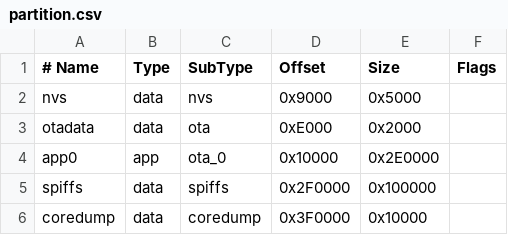
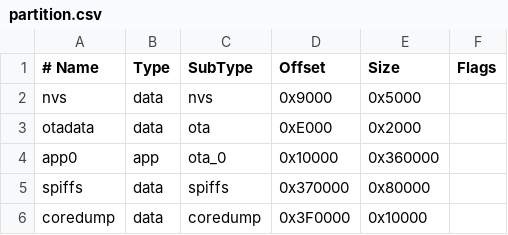
Before and after one commit to dvmizew/esp32-fm-radio, a CSV file: partition.csv, drawn as a sheet.

Commit message:
gave less memory to spiffs

```diff
--- a/partition.csv
+++ b/partition.csv
@@ -3,4 +3,4 @@ nvs      ,data ,nvs      ,0x9000   ,0x5000   ,
 otadata  ,data ,ota      ,0xE000   ,0x2000   ,
-app0     ,app  ,ota_0    ,0x10000  ,0x2E0000 ,
-spiffs   ,data ,spiffs   ,0x2F0000 ,0x100000 ,
+app0     ,app  ,ota_0    ,0x10000  ,0x360000 ,
+spiffs   ,data ,spiffs   ,0x370000 ,0x80000  ,
 coredump ,data ,coredump ,0x3F0000 ,0x10000  ,
```
